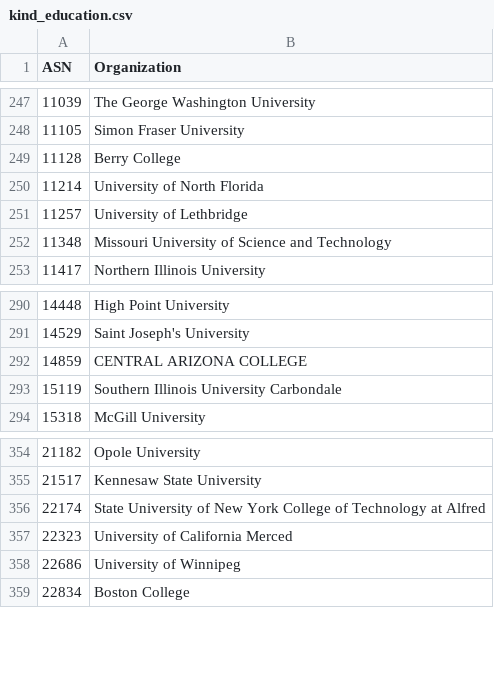
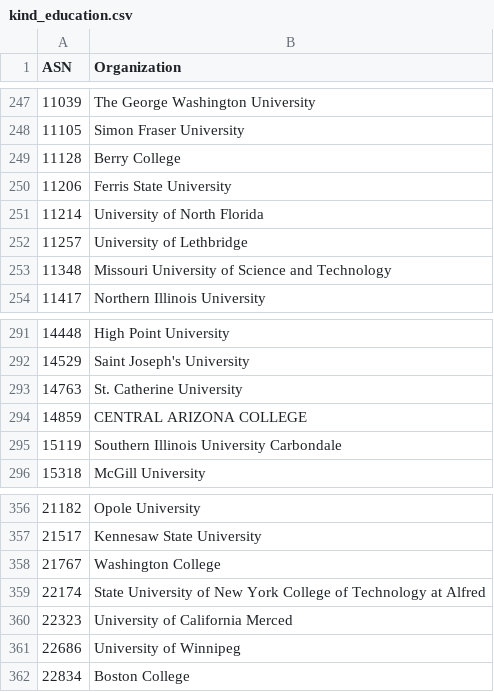
Before and after one commit to O-X-L/risk-db-lists, a CSV file: asn/kind_education.csv, drawn as a sheet; only a part is shown, gaps mark what is left out.

Commit message:
List updates 2026-05-04

```diff
--- a/asn/kind_education.csv
+++ b/asn/kind_education.csv
@@ -249,2 +249,3 @@ ASN,Organization
 11128,Berry College
+11206,Ferris State University
 11214,University of North Florida
@@ -291,2 +292,3 @@ ASN,Organization
 14529,Saint Joseph's University
+14763,St. Catherine University
 14859,CENTRAL ARIZONA COLLEGE
@@ -355,2 +357,3 @@ ASN,Organization
 21517,Kennesaw State University
+21767,Washington College
 22174,State University of New York College of Technology at Alfred
```
Also changed, not shown: asn/kind_isp.csv, asn/top_10000.csv, 37 other files.
